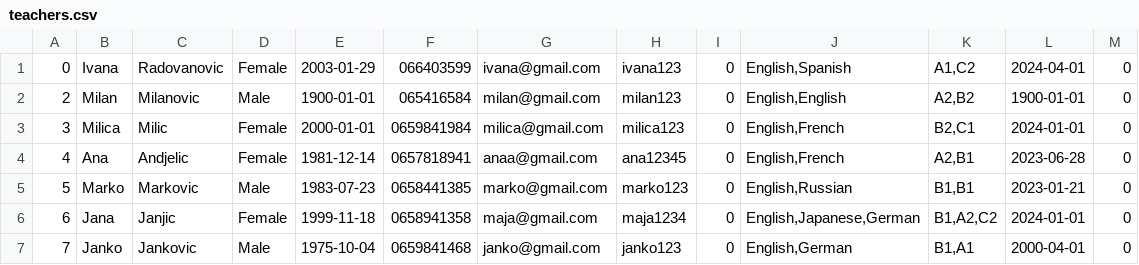
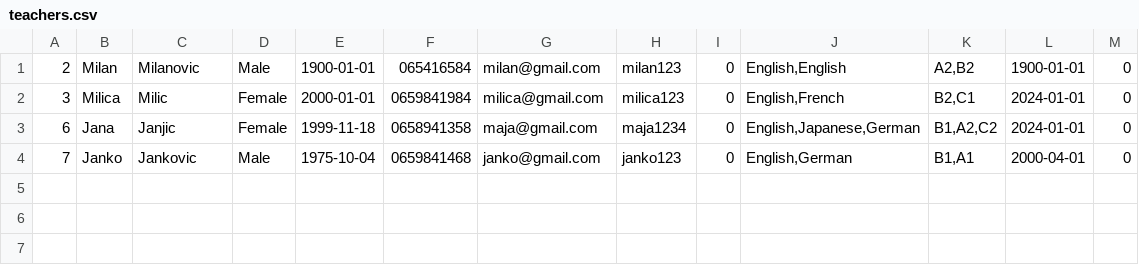
Before and after one commit to IvanaaXD/USI, a CSV file: LangLang/Data/teachers.csv, drawn as a sheet; the diff names each change by its address in the sheet, - before the commit and + after, or states it on an @@ line.

```diff
--- a/LangLang/Data/teachers.csv
+++ b/LangLang/Data/teachers.csv
-row 1: 0 | Ivana | Radovanovic | Female | 2003-01-29 | 066403599 | ivana@gmail.com | ivana123 | 0 | English,Spanish | A1,C2 | 2024-04-01 | 0
-row 4: 4 | Ana | Andjelic | Female | 1981-12-14 | 0657818941 | anaa@gmail.com | ana12345 | 0 | English,French | A2,B1 | 2023-06-28 | 0
-row 5: 5 | Marko | Markovic | Male | 1983-07-23 | 0658441385 | marko@gmail.com | marko123 | 0 | English,Russian | B1,B1 | 2023-01-21 | 0
```
Also changed, not shown: 4 other files.
